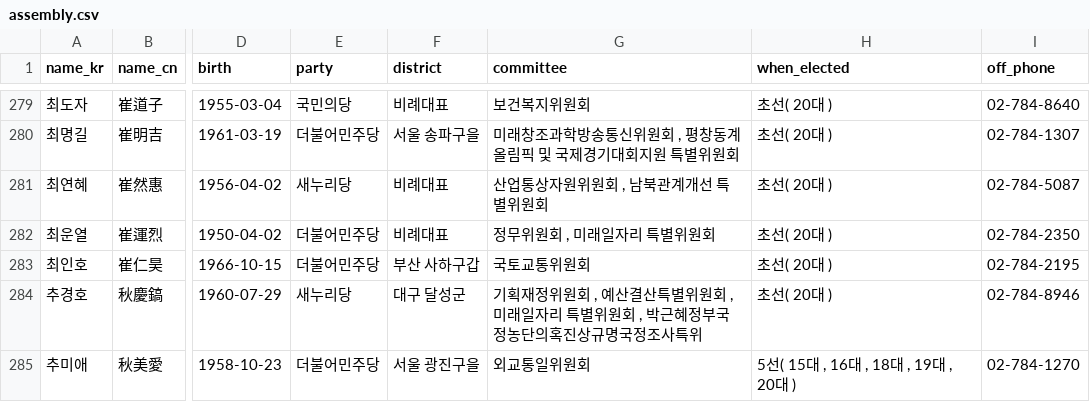
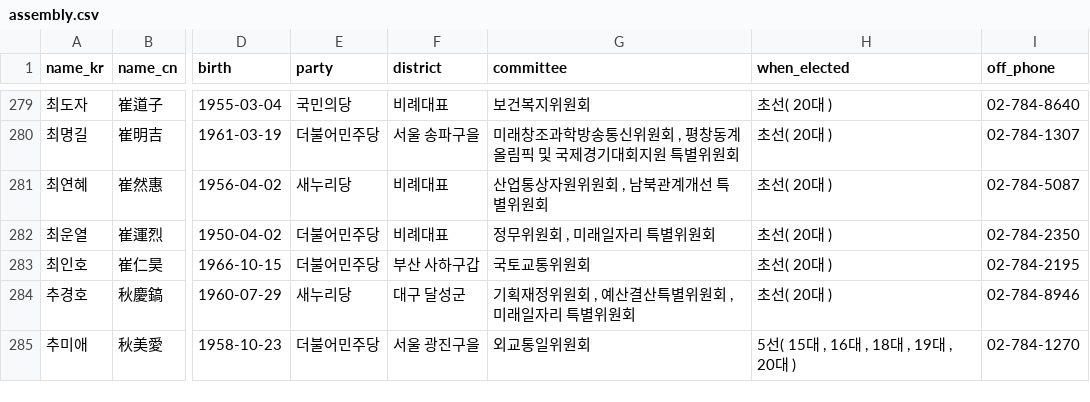
Before and after one commit to teampopong/data-assembly, a CSV file: assembly.csv, drawn as a sheet; only a part is shown, gaps mark what is left out; the diff covers the shown part only; the diff names each change by its address in the sheet, - before the commit and + after, or states it on an @@ line.

```diff
--- a/assembly.csv
+++ b/assembly.csv
-G284 (committee): 기획재정위원회 , 예산결산특별위원회 , 미래일자리 특별위원회 , 박근혜정부국정농단의혹진상규명국정조사특위
+G284 (committee): 기획재정위원회 , 예산결산특별위원회 , 미래일자리 특별위원회
```
Also changed, not shown: 15 edited cells elsewhere in this file, committees/committee_list_박근혜 정부의 최순실 등 민간인에 의한 국정농단 의혹사건 진상규명을 위한 국정조사특별위원회.csv, committees/committee_list_안전행정위원회.csv, 1 other file.
